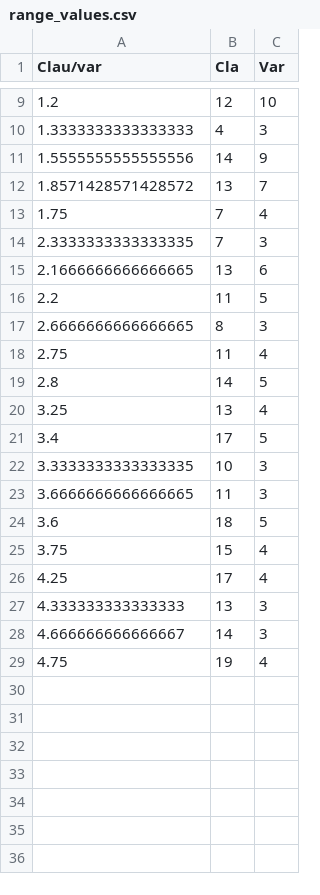
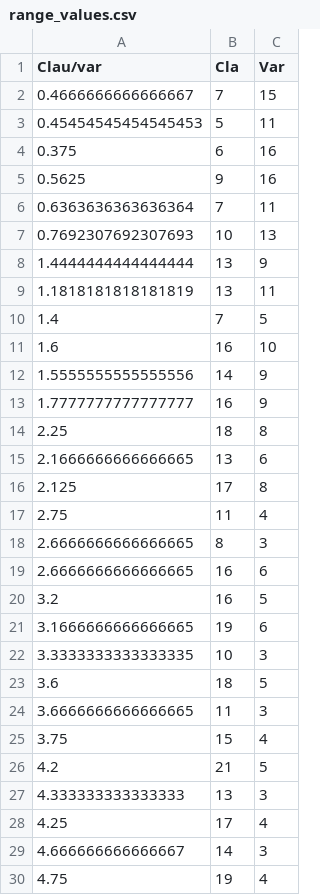
Before and after one commit to Teyal/TCC, a CSV file: tcc2/crossover/src/range_values.csv, drawn as a sheet; only a part is shown, gaps mark what is left out; the diff covers the shown part only.

```diff
--- a/tcc2/crossover/src/range_values.csv
+++ b/tcc2/crossover/src/range_values.csv
@@ -9,20 +2,28 @@ Clau/var,Cla,Var
-1.2,12,10
-1.3333333333333333,4,3
+0.4666666666666667,7,15
+0.45454545454545453,5,11
+0.375,6,16
+0.5625,9,16
+0.6363636363636364,7,11
+0.7692307692307693,10,13
+1.4444444444444444,13,9
+1.1818181818181819,13,11
+1.4,7,5
+1.6,16,10
 1.5555555555555556,14,9
-1.8571428571428572,13,7
-1.75,7,4
-2.3333333333333335,7,3
+1.7777777777777777,16,9
+2.25,18,8
 2.1666666666666665,13,6
-2.2,11,5
+2.125,17,8
+2.75,11,4
 2.6666666666666665,8,3
-2.75,11,4
-2.8,14,5
-3.25,13,4
-3.4,17,5
+2.6666666666666665,16,6
+3.2,16,5
+3.1666666666666665,19,6
 3.3333333333333335,10,3
+3.6,18,5
 3.6666666666666665,11,3
-3.6,18,5
 3.75,15,4
+4.2,21,5
+4.333333333333333,13,3
 4.25,17,4
-4.333333333333333,13,3
 4.666666666666667,14,3
```
Also changed, not shown: 7 removed rows elsewhere in this file, tcc2/sats.csv, 25 other files.
